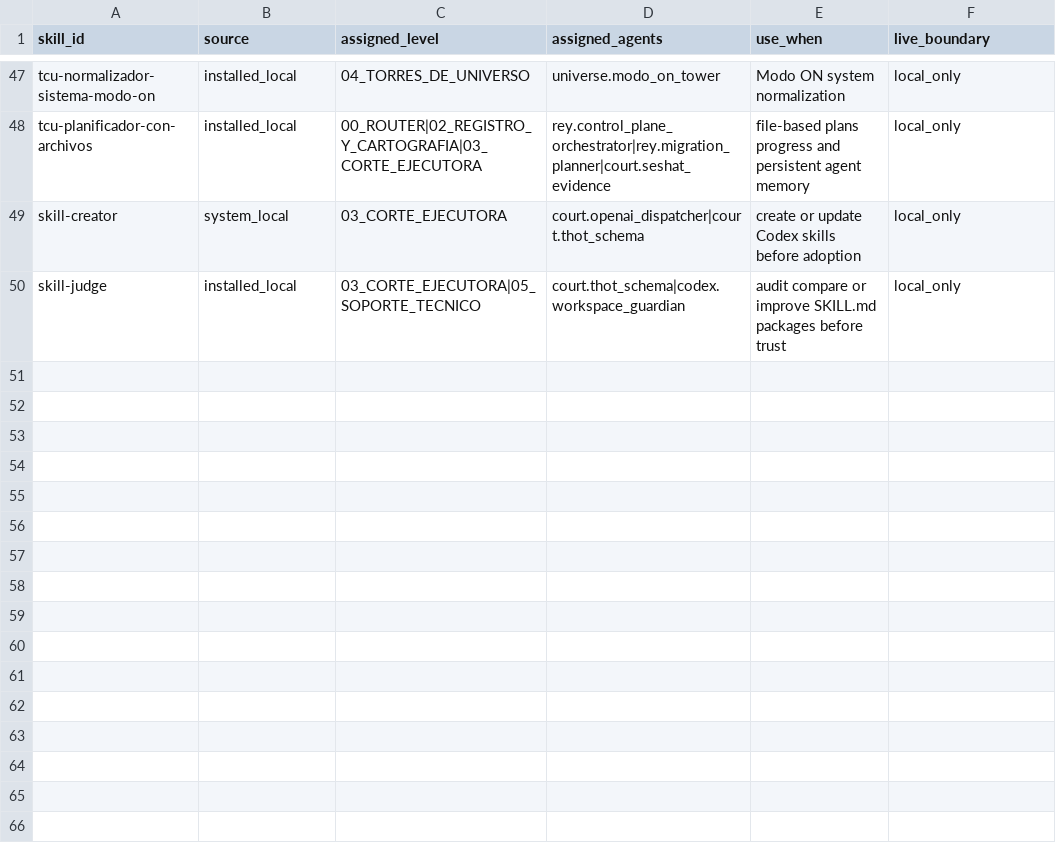
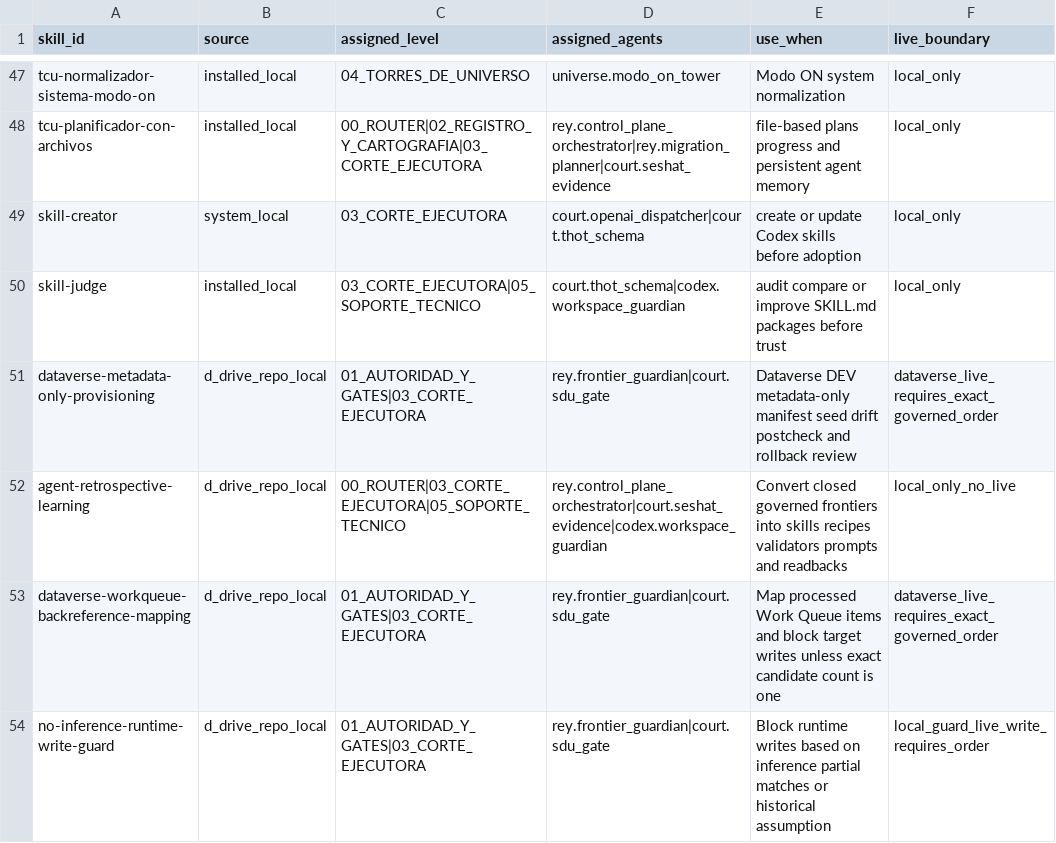
Before and after one commit to universo-rey/cabina-universal-d, a CSV file: .agents/codex/skills/SKILL_USAGE_MATRIX.csv, drawn as a sheet; only a part is shown, gaps mark what is left out; the diff names each change by its address in the sheet, - before the commit and + after, or states it on an @@ line.

```diff
--- a/.agents/codex/skills/SKILL_USAGE_MATRIX.csv
+++ b/.agents/codex/skills/SKILL_USAGE_MATRIX.csv
+row 51: dataverse-metadata-only-provisioning | d_drive_repo_local | 01_AUTORIDAD_Y_GATES|03_CORTE_EJECUTORA | rey.frontier_guardian|court.sdu_gate | Dataverse DEV metadata-only manifest seed drift postcheck and rollback review | dataverse_live_requires_exact_governed_order
+row 52: agent-retrospective-learning | d_drive_repo_local | 00_ROUTER|03_CORTE_EJECUTORA|05_SOPORTE_TECNICO | rey.control_plane_orchestrator|court.seshat_evidence|codex.workspace_guardian | Convert closed governed frontiers into skills recipes validators prompts and readbacks | local_only_no_live
+row 53: dataverse-workqueue-backreference-mapping | d_drive_repo_local | 01_AUTORIDAD_Y_GATES|03_CORTE_EJECUTORA | rey.frontier_guardian|court.sdu_gate | Map processed Work Queue items and block target writes unless exact candidate count is one | dataverse_live_requires_exact_governed_order
+row 54: no-inference-runtime-write-guard | d_drive_repo_local | 01_AUTORIDAD_Y_GATES|03_CORTE_EJECUTORA | rey.frontier_guardian|court.sdu_gate | Block runtime writes based on inference partial matches or historical assumption | local_guard_live_write_requires_order
```
Also changed, not shown: .agents/codex/matrices/LOCAL_SKILL_CATALOG.csv, .agents/codex/skills/SKILL_METADATA_QUALITY_MATRIX.csv, 6 other files.
